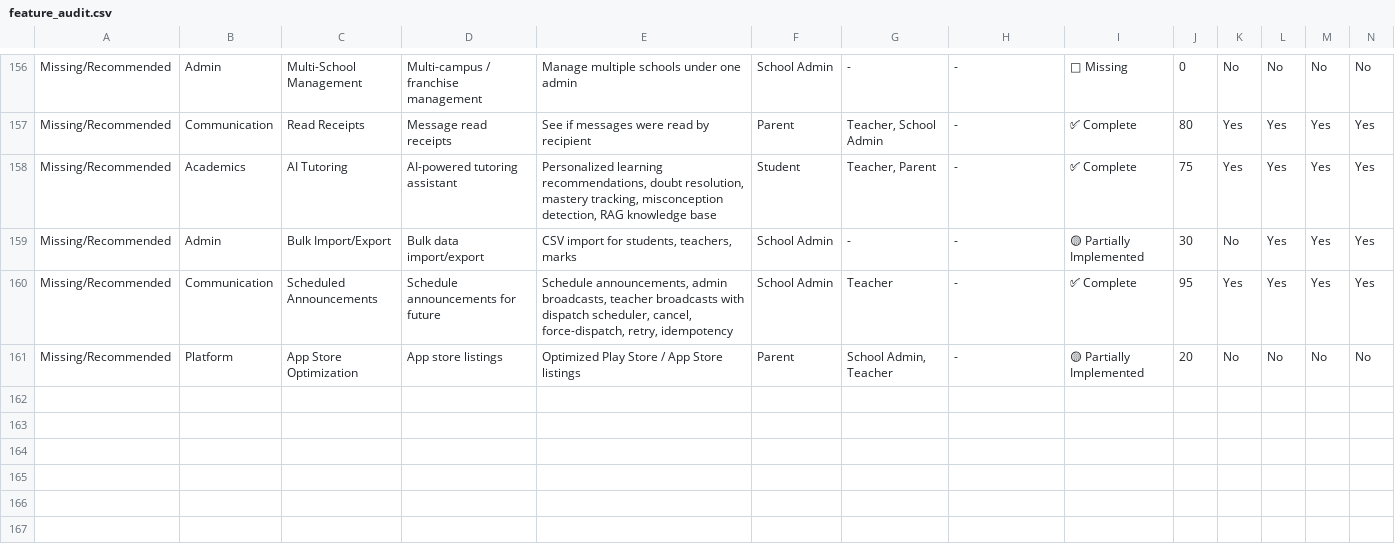
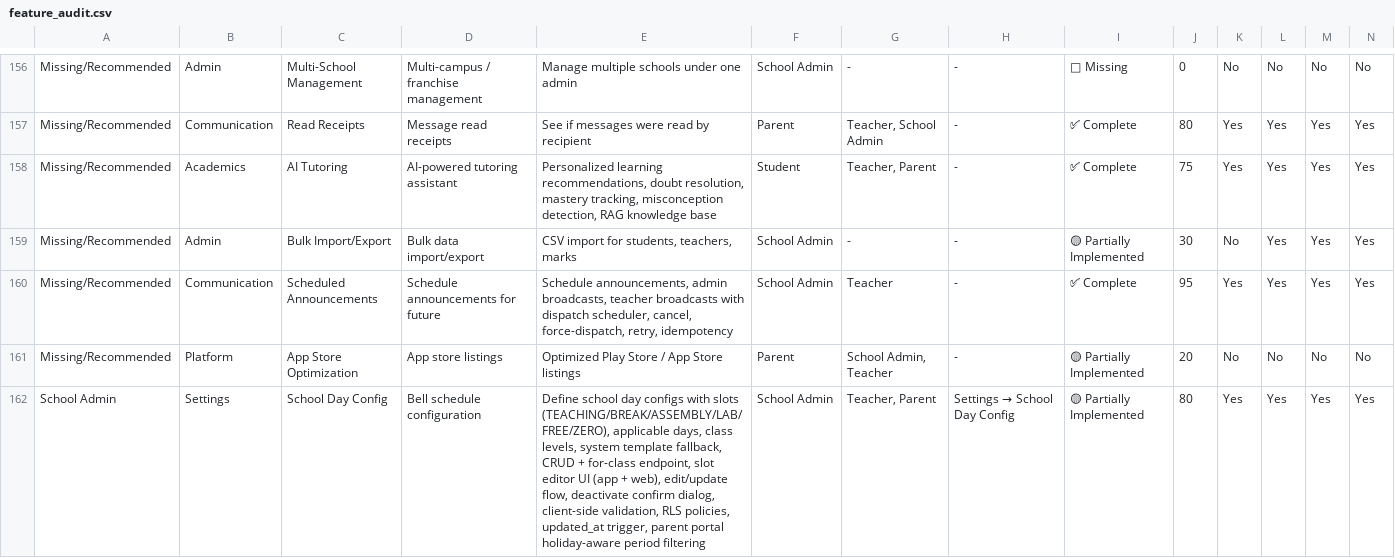
Before and after one commit to hereugo-ak/VidyaPrayag, a CSV file: feature_audit.csv, drawn as a sheet; only a part is shown, gaps mark what is left out; rows hold the shown columns only; the diff names each change by its address in the sheet, - before the commit and + after, or states it on an @@ line.

Commit message:
audit: add School Day Config feature to feature_audit.csv (80% complete)
15 issues fixed: backend CRUD + for-class validation + atomic POST/PUT,
DB migration_107 (tables + RLS + triggers + seed), shared API with auth
tokens, ViewModel, Compose slot editor + edit flow + validation + confirm
dialog, React slot editor + edit flow + confirm dialog + auto-clear,
parent holiday-aware periods.

Remaining: C-2 TeacherDayRouting, C-3 ParentAcademicsRouting, C-5 for-class
wiring, H-1 server-authoritative clock.

```diff
--- a/feature_audit.csv
+++ b/feature_audit.csv
+row 162: School Admin | Settings | School Day Config | Bell schedule configuration | Define school day configs with slots (TEACHING/BREAK/ASSEMBLY/LAB/FREE/ZERO), applicable days, class levels, system template fallback, CRUD + for-class endpoint, slot editor UI (app + web), edit/update flow, deactivate confirm dialog, client-side validation, RLS policies, updated_at trigger, parent portal holiday-aware period filtering | School Admin | Teacher, Parent | Settings → School Day Config | 🟡 Partially Implemented | 80 | Yes | Yes | Yes | Yes
```
